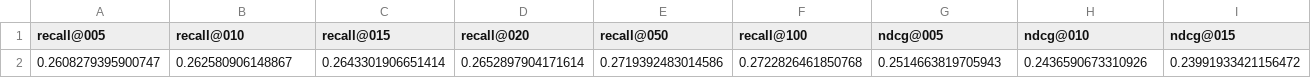
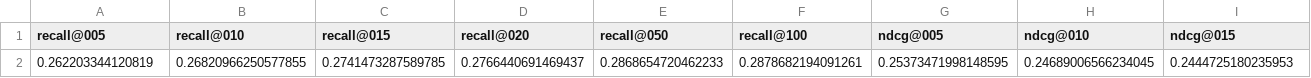
Before and after one commit to 66golden/next-basket-lgbm, a CSV file: results/dunnhumby_lgbm_ranker_test.csv, drawn as a sheet; only a part is shown; removed rows and columns are numbered as before the commit, all else as after; rows hold the shown columns only; the diff names each change by its address in the sheet, - before the commit and + after, or states it on an @@ line.

```diff
--- a/results/dunnhumby_lgbm_ranker_test.csv
+++ b/results/dunnhumby_lgbm_ranker_test.csv
-row 2: 0.2608279395900747 | 0.262580906148867 | 0.2643301906651414 | 0.2652897904171614 | 0.2719392483014586 | 0.2722826461850768 | 0.2514663819705943 | 0.2436590673310926 | 0.23991933421156472
+row 2: 0.262203344120819 | 0.26820966250577855 | 0.2741473287589785 | 0.2766440691469437 | 0.2868654720462233 | 0.2878682194091261 | 0.25373471998148595 | 0.24689006566234045 | 0.2444725180235953
```
Also changed, not shown: results/analysis/dunnhumby_lgbm/dunnhumby_summary.csv, results/analysis/instacart_lgbm/instacart_summary.csv, 23 other files.
